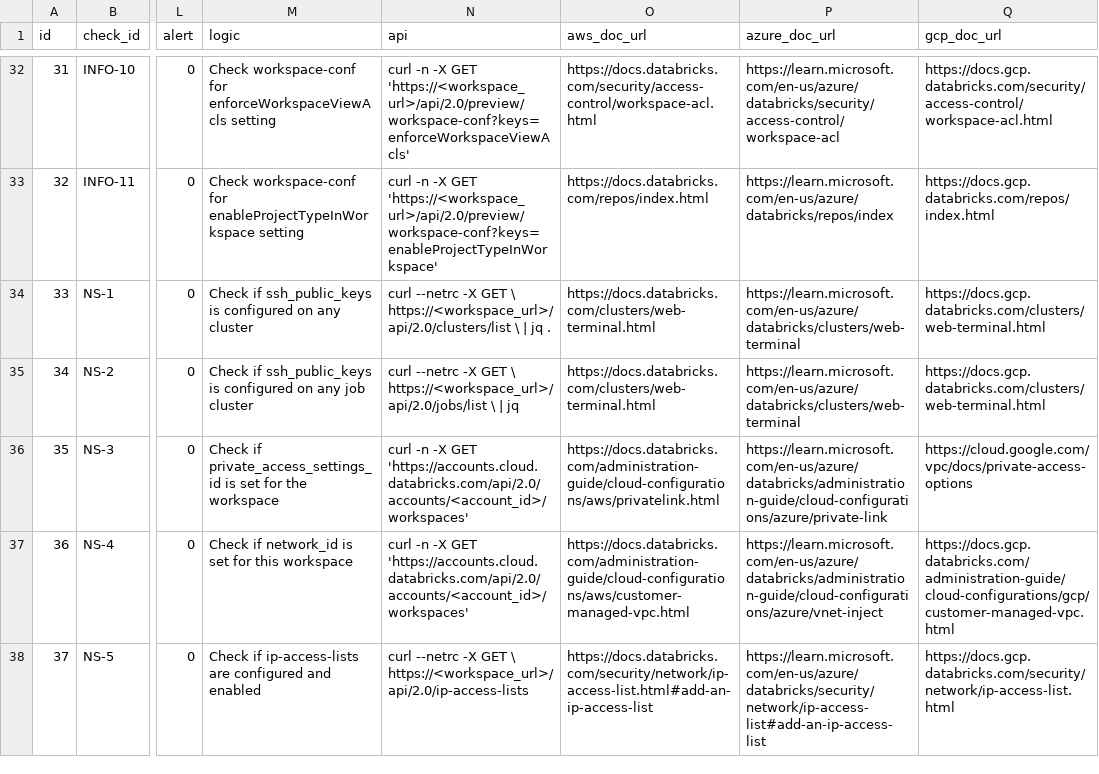
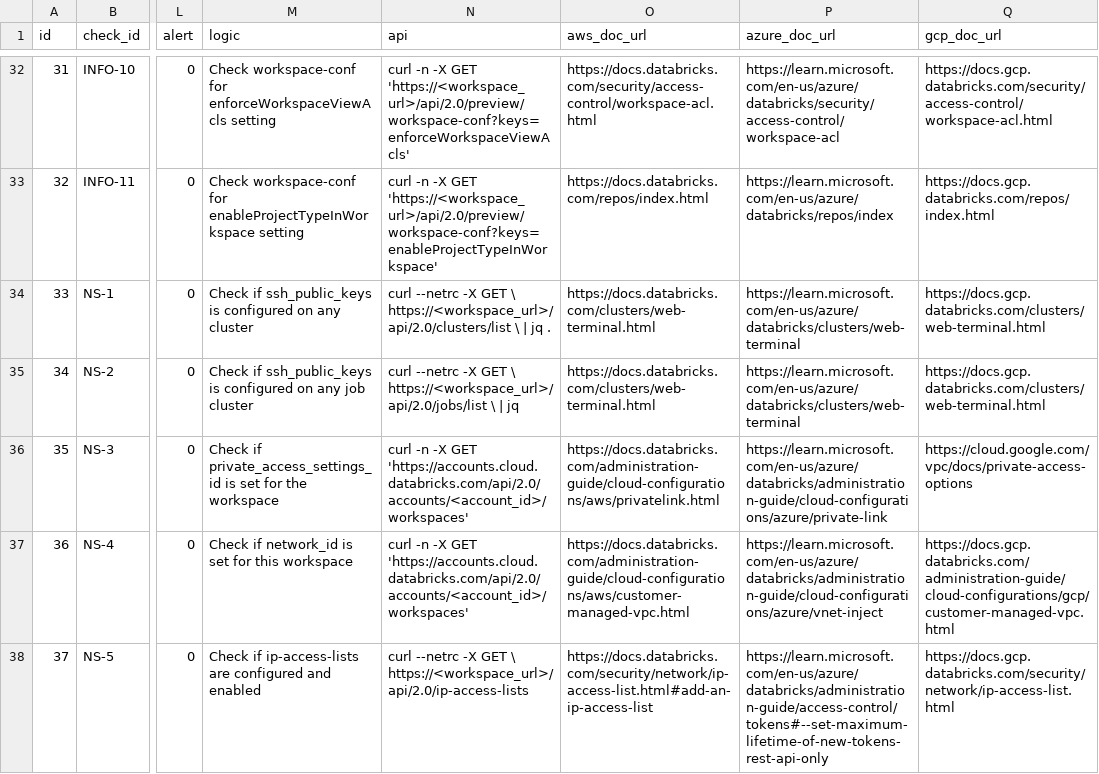
Before and after one commit to databricks-industry-solutions/security-analysis-tool, a CSV file: configs/security_best_practices.csv, drawn as a sheet; only a part is shown, gaps mark what is left out; the diff covers the shown part only; the diff names each change by its address in the sheet, - before the commit and + after, or states it on an @@ line.

Commit message:
added check for Maximum lifetime of new tokens

```diff
--- a/configs/security_best_practices.csv
+++ b/configs/security_best_practices.csv
-P38 (azure_doc_url): https://learn.microsoft.com/en-us/azure/databricks/security/network/ip-access-list#add-an-ip-access-list
+P38 (azure_doc_url): https://learn.microsoft.com/en-us/azure/databricks/administration-guide/access-control/tokens#--set-maximum-lifetime-of-new-tokens-rest-api-only
```
Also changed, not shown: 1 added row and 1 edited cell elsewhere in this file, 2 other files.
